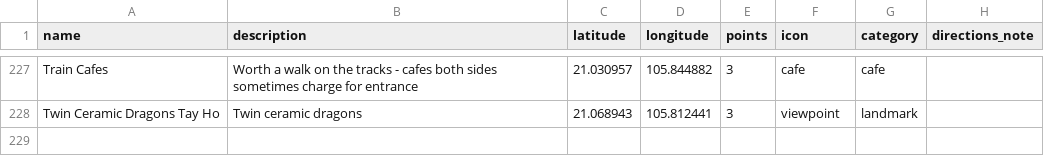
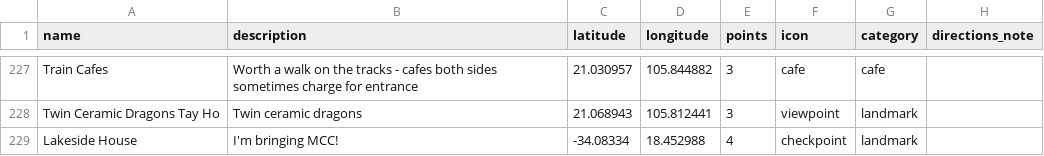
Before and after one commit to GordonJooste/point_to_point, a CSV file: waypoints-template.csv, drawn as a sheet; only a part is shown, gaps mark what is left out; the diff names each change by its address in the sheet, - before the commit and + after, or states it on an @@ line.

```diff
--- a/waypoints-template.csv
+++ b/waypoints-template.csv
+row 229: Lakeside House | I'm bringing MCC! | -34.08334 | 18.452988 | 4 | checkpoint | landmark
```
Also changed, not shown: challenges-template.csv.
